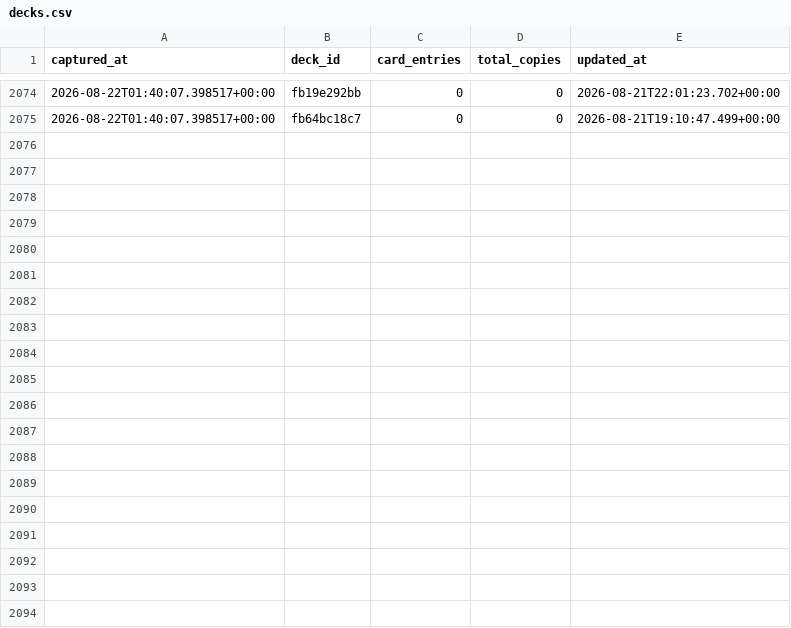
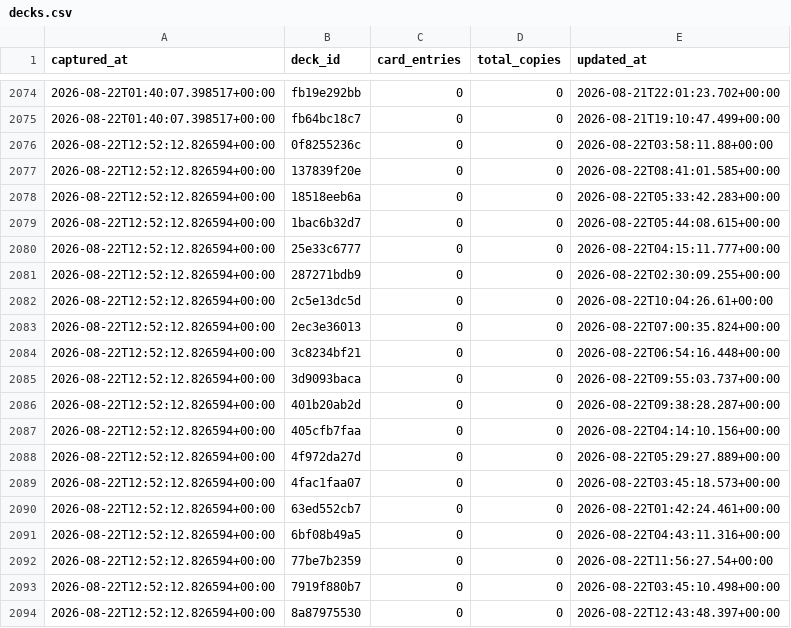
Before and after one commit to tantnlamma/PalworldTCGCache, a CSV file: history/decks.csv, drawn as a sheet; only a part is shown, gaps mark what is left out; the diff covers the shown part only; the diff names each change by its address in the sheet, - before the commit and + after, or states it on an @@ line.

Commit message:
data: 12h snapshot 2026-08-22T12:52:12.826594+00:00

```diff
--- a/history/decks.csv
+++ b/history/decks.csv
+row 2076: 2026-08-22T12:52:12.826594+00:00 | 0f8255236c | 0 | 0 | 2026-08-22T03:58:11.88+00:00
+row 2077: 2026-08-22T12:52:12.826594+00:00 | 137839f20e | 0 | 0 | 2026-08-22T08:41:01.585+00:00
+row 2078: 2026-08-22T12:52:12.826594+00:00 | 18518eeb6a | 0 | 0 | 2026-08-22T05:33:42.283+00:00
+row 2079: 2026-08-22T12:52:12.826594+00:00 | 1bac6b32d7 | 0 | 0 | 2026-08-22T05:44:08.615+00:00
+row 2080: 2026-08-22T12:52:12.826594+00:00 | 25e33c6777 | 0 | 0 | 2026-08-22T04:15:11.777+00:00
+row 2081: 2026-08-22T12:52:12.826594+00:00 | 287271bdb9 | 0 | 0 | 2026-08-22T02:30:09.255+00:00
+row 2082: 2026-08-22T12:52:12.826594+00:00 | 2c5e13dc5d | 0 | 0 | 2026-08-22T10:04:26.61+00:00
+row 2083: 2026-08-22T12:52:12.826594+00:00 | 2ec3e36013 | 0 | 0 | 2026-08-22T07:00:35.824+00:00
+row 2084: 2026-08-22T12:52:12.826594+00:00 | 3c8234bf21 | 0 | 0 | 2026-08-22T06:54:16.448+00:00
+row 2085: 2026-08-22T12:52:12.826594+00:00 | 3d9093baca | 0 | 0 | 2026-08-22T09:55:03.737+00:00
+row 2086: 2026-08-22T12:52:12.826594+00:00 | 401b20ab2d | 0 | 0 | 2026-08-22T09:38:28.287+00:00
+row 2087: 2026-08-22T12:52:12.826594+00:00 | 405cfb7faa | 0 | 0 | 2026-08-22T04:14:10.156+00:00
+row 2088: 2026-08-22T12:52:12.826594+00:00 | 4f972da27d | 0 | 0 | 2026-08-22T05:29:27.889+00:00
+row 2089: 2026-08-22T12:52:12.826594+00:00 | 4fac1faa07 | 0 | 0 | 2026-08-22T03:45:18.573+00:00
+row 2090: 2026-08-22T12:52:12.826594+00:00 | 63ed552cb7 | 0 | 0 | 2026-08-22T01:42:24.461+00:00
+row 2091: 2026-08-22T12:52:12.826594+00:00 | 6bf08b49a5 | 0 | 0 | 2026-08-22T04:43:11.316+00:00
+row 2092: 2026-08-22T12:52:12.826594+00:00 | 77be7b2359 | 0 | 0 | 2026-08-22T11:56:27.54+00:00
+row 2093: 2026-08-22T12:52:12.826594+00:00 | 7919f880b7 | 0 | 0 | 2026-08-22T03:45:10.498+00:00
+row 2094: 2026-08-22T12:52:12.826594+00:00 | 8a87975530 | 0 | 0 | 2026-08-22T12:43:48.397+00:00
```
Also changed, not shown: 19 added rows elsewhere in this file, history/colors.csv, 9 other files.
